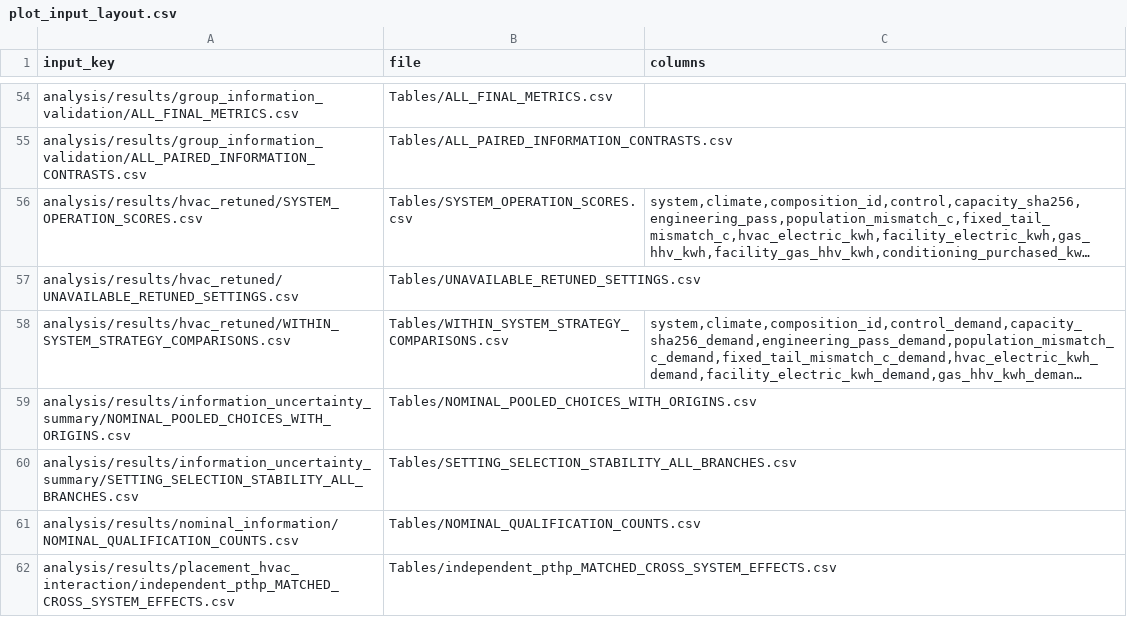
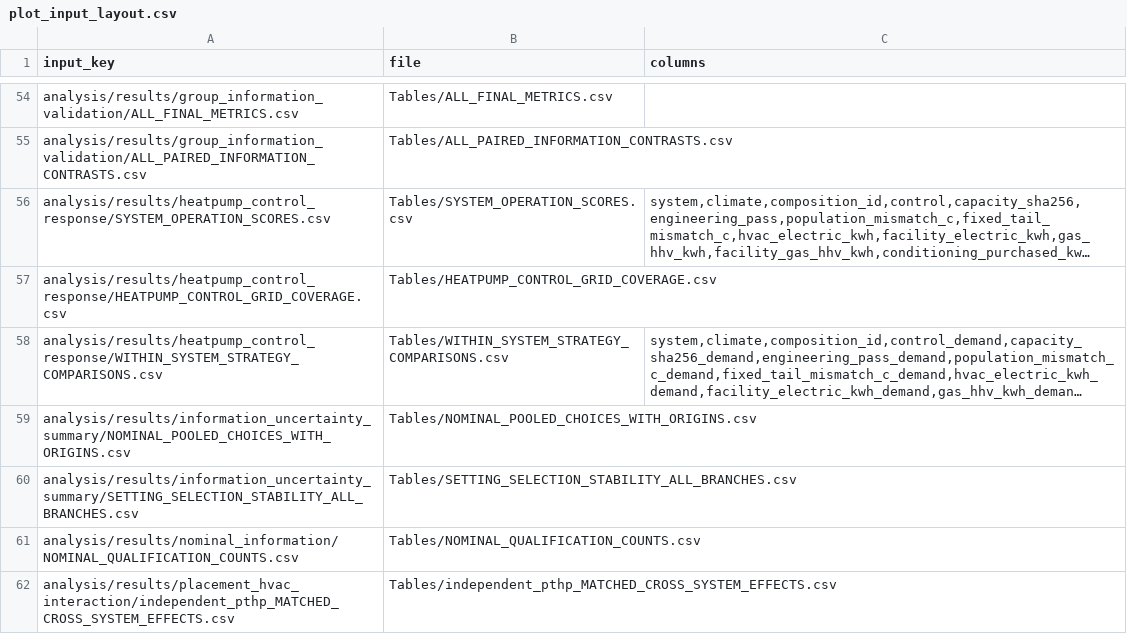
Before and after one commit to yizheng-hub/thermal-heterogeneity-energy-service, a CSV file: src/thermal_heterogeneity/assets/plot_input_layout.csv, drawn as a sheet; only a part is shown, gaps mark what is left out; long unchanged cells end in …; removed rows and columns are numbered as before the commit, all else as after; the diff names each change by its address in the sheet, - before the commit and + after, or states it on an @@ line.

Commit message:
Align plotting code and data labels with the published figures

```diff
--- a/src/thermal_heterogeneity/assets/plot_input_layout.csv
+++ b/src/thermal_heterogeneity/assets/plot_input_layout.csv
-A56 (input_key): analysis/results/hvac_retuned/SYSTEM_OPERATION_SCORES.csv
+A56 (input_key): analysis/results/heatpump_control_response/SYSTEM_OPERATION_SCORES.csv
-row 57: analysis/results/hvac_retuned/UNAVAILABLE_RETUNED_SETTINGS.csv | Tables/UNAVAILABLE_RETUNED_SETTINGS.csv
+row 57: analysis/results/heatpump_control_response/HEATPUMP_CONTROL_GRID_COVERAGE.csv | Tables/HEATPUMP_CONTROL_GRID_COVERAGE.csv
-A58 (input_key): analysis/results/hvac_retuned/WITHIN_SYSTEM_STRATEGY_COMPARISONS.csv
+A58 (input_key): analysis/results/heatpump_control_response/WITHIN_SYSTEM_STRATEGY_COMPARISONS.csv
```
Also changed, not shown: 30 other files.
